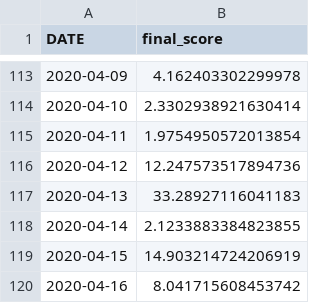
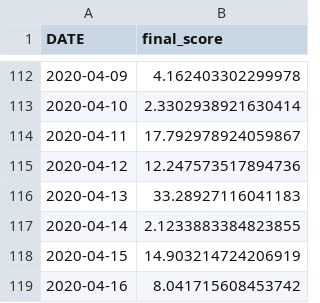
Before and after one commit to araschang/trading-platform, a CSV file: backend/Module/ML_Sentimental/sentiment_data.csv, drawn as a sheet; only a part is shown, gaps mark what is left out; the diff covers the shown part only.

```diff
--- a/backend/Module/ML_Sentimental/sentiment_data.csv
+++ b/backend/Module/ML_Sentimental/sentiment_data.csv
@@ -114,3 +113,3 @@ DATE,final_score
 2020-04-10,2.3302938921630414
-2020-04-11,1.9754950572013854
+2020-04-11,17.792978924059867
 2020-04-12,12.247573517894736
```
Also changed, not shown: 1 added row, 1 removed row and 6 edited cells elsewhere in this file, backend/Module/ML_Sentimental/CVIFolder/cvi_data.csv, backend/Module/ML_Sentimental/Crawler/twitter_data_new.csv, 3 other files.
